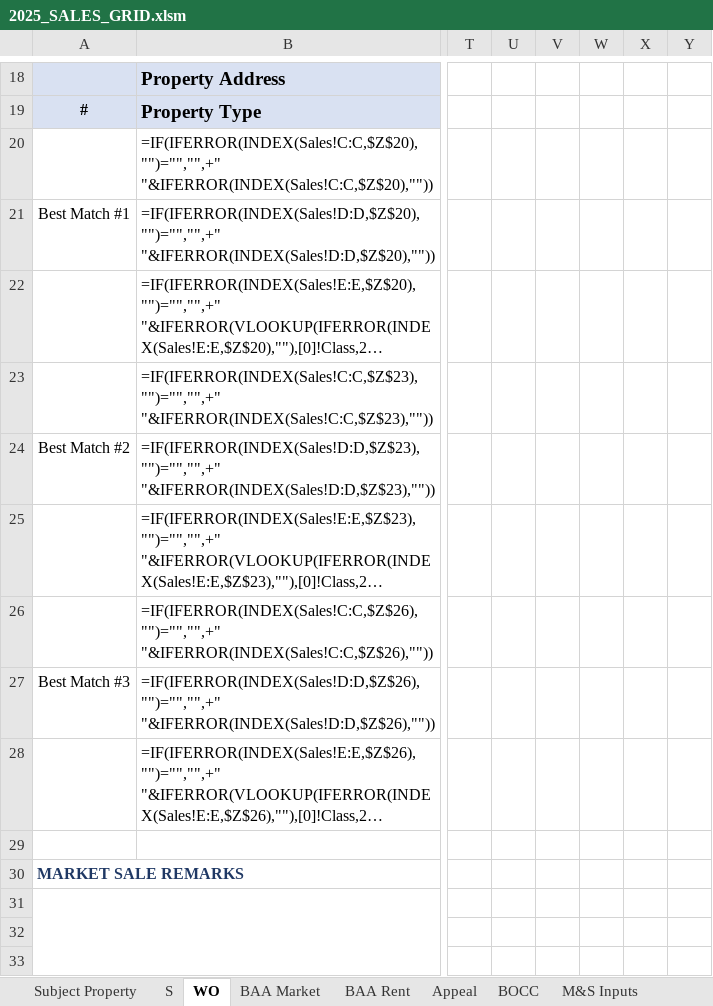
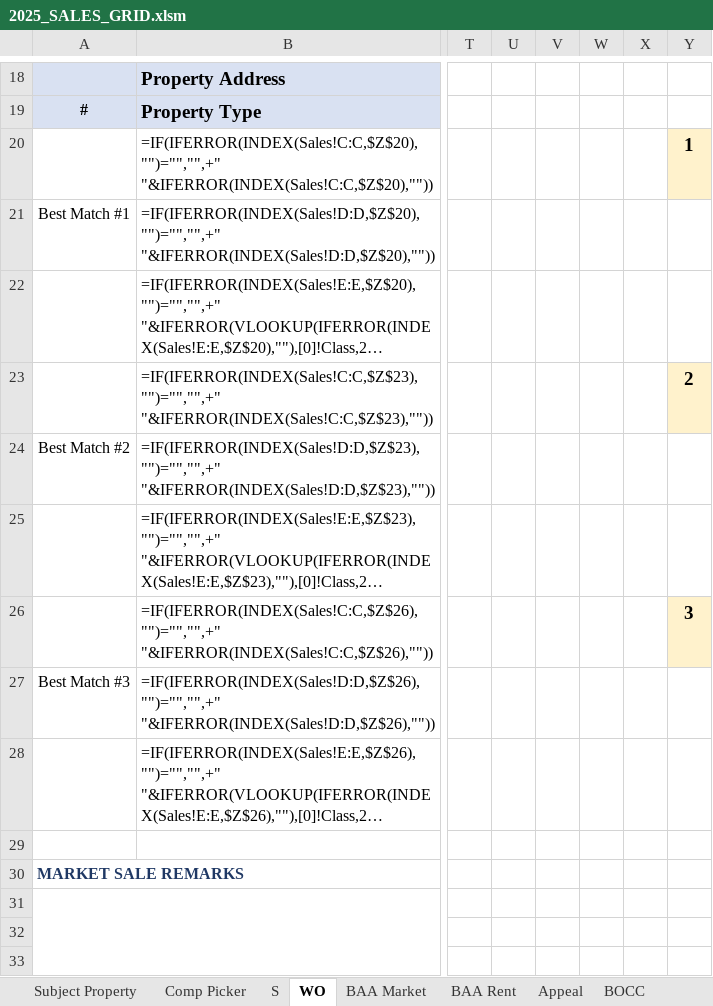
Before and after one commit to shaqnd/Workbook-Optimization-, an Excel workbook: 2025_SALES_GRID.xlsm, sheet WO, drawn as a sheet; only a part is shown, gaps mark what is left out; long unchanged cells end in …; values as stored, in another font and other column widths than the file's, no borders; formulas without a stored value are shown as written; the diff names each change by its address in the sheet, - before the commit and + after, or states it on an @@ line.

```diff
--- a/2025_SALES_GRID.xlsm (sheet WO)
+++ b/2025_SALES_GRID.xlsm (sheet WO)
+sheet tab: Comp Picker
-Y20: (empty)
+Y20: 1
-Y20 fill: none
+Y20 fill: #FFF2CC
-Y23: (empty)
+Y23: 2
-Y23 fill: none
+Y23 fill: #FFF2CC
-Y26: (empty)
+Y26: 3
-Y26 fill: none
+Y26 fill: #FFF2CC
```
Also changed, not shown: sheet Zoning Codes, sheet BAA Market, sheet Appeal, sheet BOCC, sheet Subject Property, hidden cells.
